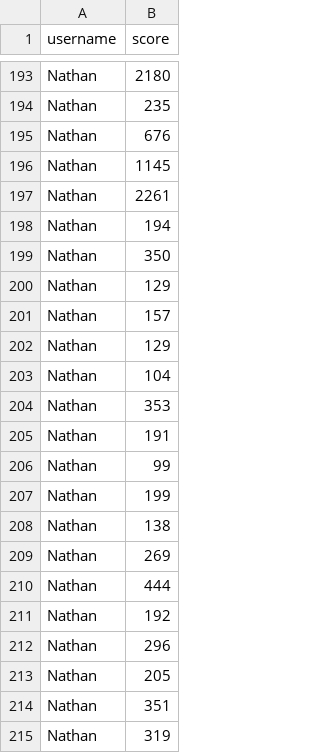
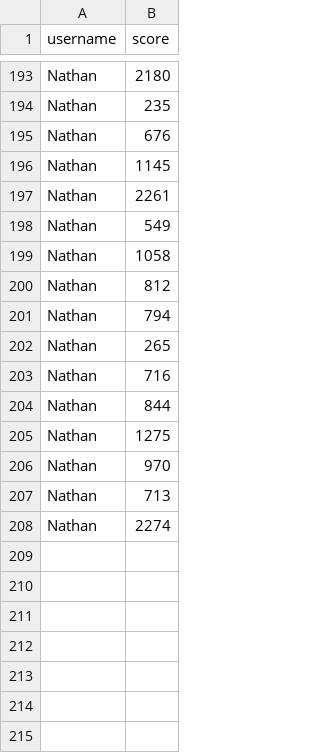
Before and after one commit to nimpod/super-mario-bros-minigame, a CSV file: scores.csv, drawn as a sheet; only a part is shown, gaps mark what is left out.

```diff
--- a/scores.csv
+++ b/scores.csv
@@ -197,19 +197,12 @@ Nathan,1145
 Nathan,2261
-Nathan,194
-Nathan,350
-Nathan,129
-Nathan,157
-Nathan,129
-Nathan,104
-Nathan,353
-Nathan,191
-Nathan,99
-Nathan,199
-Nathan,138
-Nathan,269
-Nathan,444
-Nathan,192
-Nathan,296
-Nathan,205
-Nathan,351
-Nathan,319
+Nathan,549
+Nathan,1058
+Nathan,812
+Nathan,794
+Nathan,265
+Nathan,716
+Nathan,844
+Nathan,1275
+Nathan,970
+Nathan,713
+Nathan,2274
```
Also changed, not shown: 2 other files.
